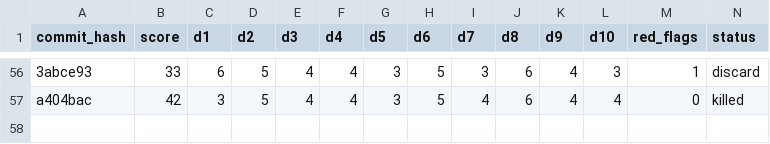
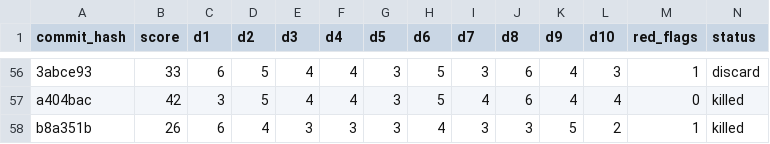
Before and after one commit to ArturoKuang/ai-game-playground, a TSV file: results.tsv, drawn as a sheet; only a part is shown, gaps mark what is left out; rows hold the shown columns only; the diff names each change by its address in the sheet, - before the commit and + after, or states it on an @@ line.

```diff
--- a/results.tsv
+++ b/results.tsv
+row 58: b8a351b | 26 | 6 | 4 | 3 | 3 | 3 | 4 | 3 | 3 | 5 | 2 | 1 | killed
```
Also changed, not shown: 2 other files.
